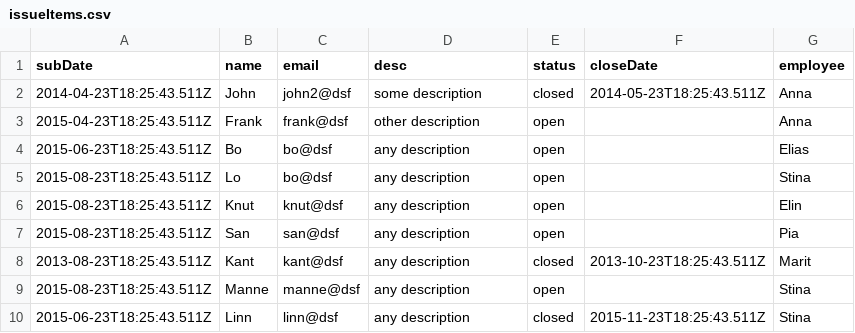
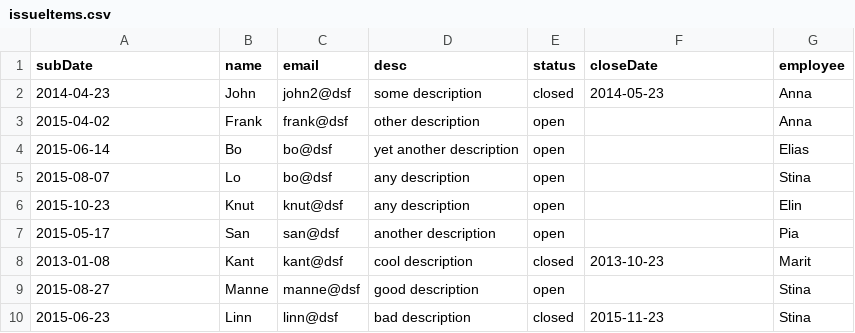
Before and after one commit to lhellborg/CorporateDashboard, a CSV file: public/issueItems.csv, drawn as a sheet.

```diff
--- a/public/issueItems.csv
+++ b/public/issueItems.csv
@@ -1,10 +1,10 @@
 subDate,name,email,desc,status,closeDate,employee
-2014-04-23T18:25:43.511Z,John,john2@dsf,some description,closed,2014-05-23T18:25:43.511Z,Anna
-2015-04-23T18:25:43.511Z,Frank,frank@dsf,other description,open,,Anna
-2015-06-23T18:25:43.511Z,Bo,bo@dsf,any description,open,,Elias
-2015-08-23T18:25:43.511Z,Lo,bo@dsf,any description,open,,Stina
-2015-08-23T18:25:43.511Z,Knut,knut@dsf,any description,open,,Elin
-2015-08-23T18:25:43.511Z,San,san@dsf,any description,open,,Pia
-2013-08-23T18:25:43.511Z,Kant,kant@dsf,any description,closed,2013-10-23T18:25:43.511Z,Marit
-2015-08-23T18:25:43.511Z,Manne,manne@dsf,any description,open,,Stina
-2015-06-23T18:25:43.511Z,Linn,linn@dsf,any description,closed,2015-11-23T18:25:43.511Z,Stina
+2014-04-23,John,john2@dsf,some description,closed,2014-05-23,Anna
+2015-04-02,Frank,frank@dsf,other description,open,,Anna
+2015-06-14,Bo,bo@dsf,yet another description,open,,Elias
+2015-08-07,Lo,bo@dsf,any description,open,,Stina
+2015-10-23,Knut,knut@dsf,any description,open,,Elin
+2015-05-17,San,san@dsf,another description,open,,Pia
+2013-01-08,Kant,kant@dsf,cool description,closed,2013-10-23,Marit
+2015-08-27,Manne,manne@dsf,good description,open,,Stina
+2015-06-23,Linn,linn@dsf,bad description,closed,2015-11-23,Stina
```
Also changed, not shown: 3 other files.
